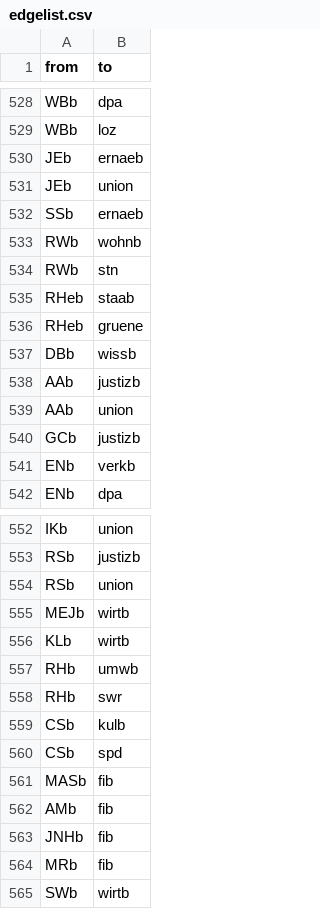
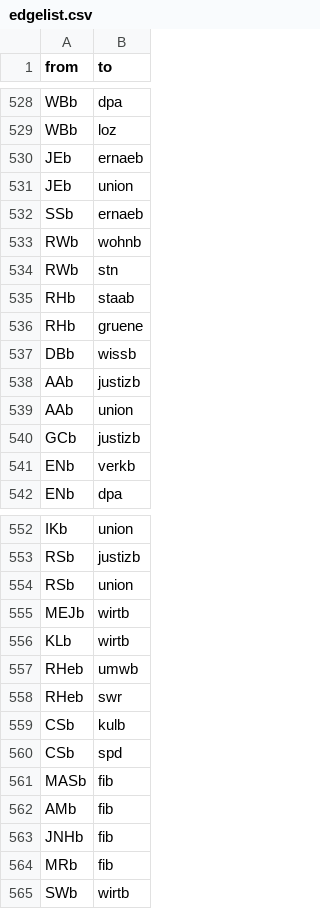
Before and after one commit to johannasturm/politikwechsler, a CSV file: edgelist.csv, drawn as a sheet; only a part is shown, gaps mark what is left out.

Commit message:
Update edgelist.csv

```diff
--- a/edgelist.csv
+++ b/edgelist.csv
@@ -534,4 +534,4 @@ RWb,wohnb
 RWb,stn
-RHeb,staab
-RHeb,gruene
+RHb,staab
+RHb,gruene
 DBb,wissb
@@ -556,4 +556,4 @@ MEJb,wirtb
 KLb,wirtb
-RHb,umwb
-RHb,swr
+RHeb,umwb
+RHeb,swr
 CSb,kulb
```
